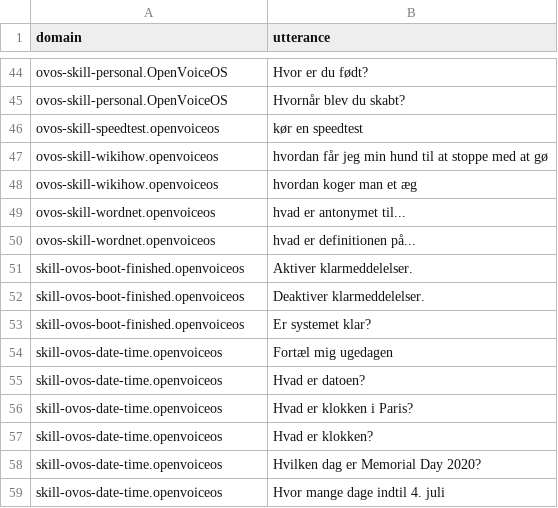
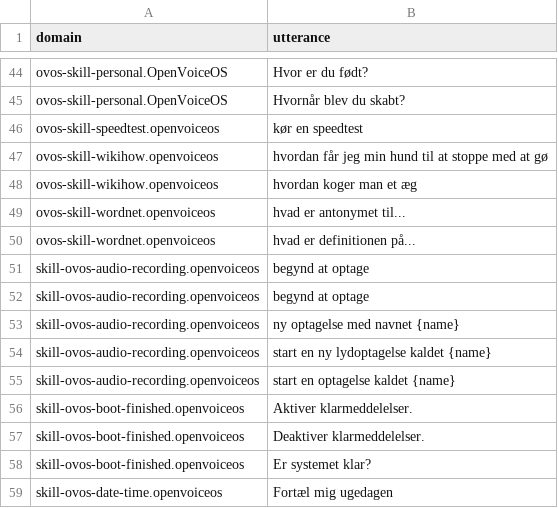
Before and after one commit to OpenVoiceOS/lang-support-tracker, a CSV file: skills/utterances_da.csv, drawn as a sheet; only a part is shown, gaps mark what is left out; the shorter side is filled out with more unchanged rows; the diff names each change by its address in the sheet, - before the commit and + after, or states it on an @@ line.

```diff
--- a/skills/utterances_da.csv
+++ b/skills/utterances_da.csv
+row 51: skill-ovos-audio-recording.openvoiceos | begynd at optage
+row 52: skill-ovos-audio-recording.openvoiceos | begynd at optage
+row 53: skill-ovos-audio-recording.openvoiceos | ny optagelse med navnet {name}
+row 54: skill-ovos-audio-recording.openvoiceos | start en ny lydoptagelse kaldet {name}
+row 55: skill-ovos-audio-recording.openvoiceos | start en optagelse kaldet {name}
```
Also changed, not shown: skills/utterances_ca.csv, skills/utterances_de.csv, 15 other files.
